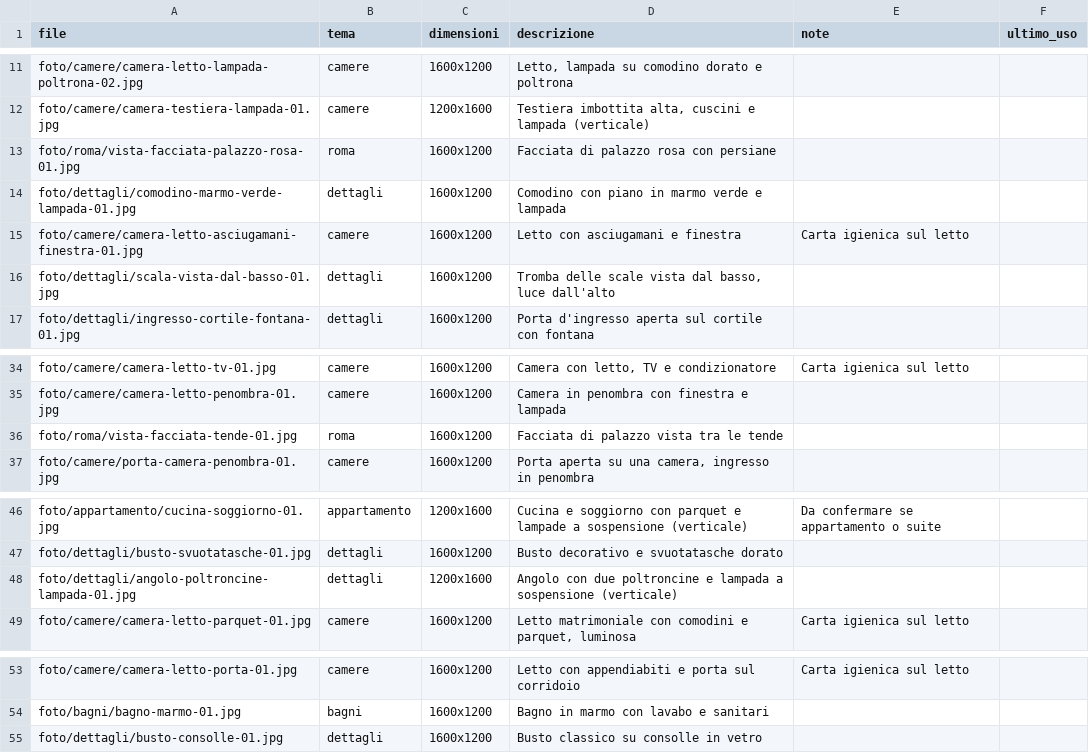
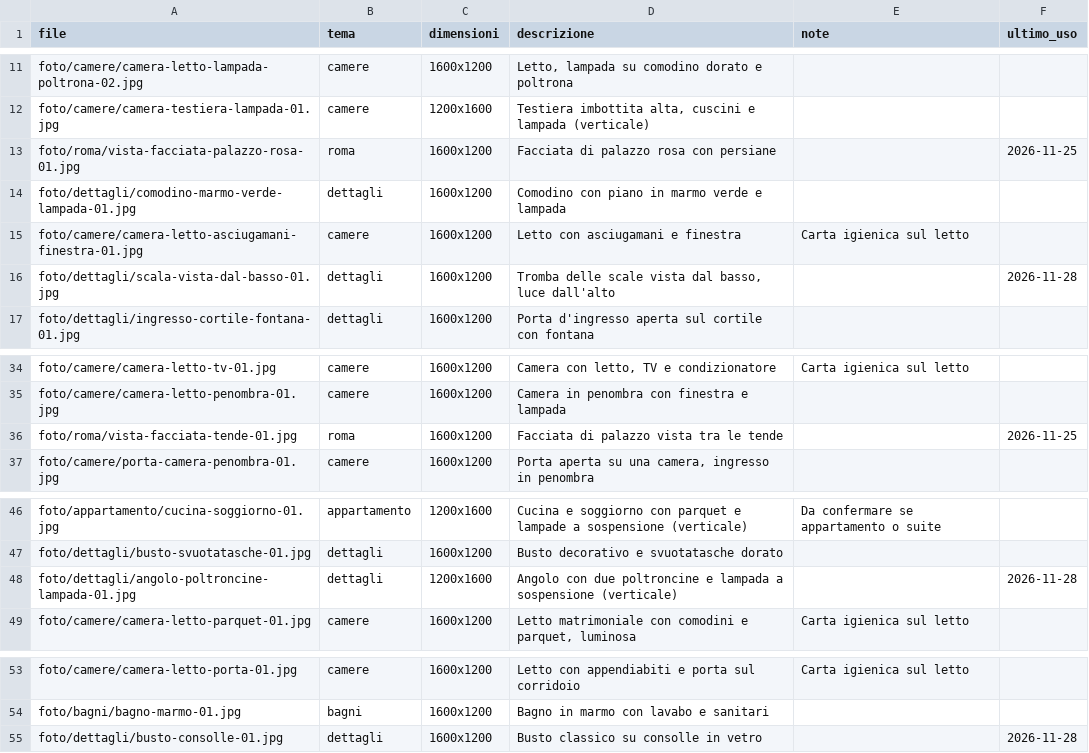
Before and after one commit to Halfskin02/leschambresdor-social, a CSV file: foto/INDICE.csv, drawn as a sheet; only a part is shown, gaps mark what is left out.

```diff
--- a/foto/INDICE.csv
+++ b/foto/INDICE.csv
@@ -12,6 +12,6 @@ foto/camere/camera-letto-lampada-poltrona-02.jpg,camere,1600x1200,"Letto, lampad
 foto/camere/camera-testiera-lampada-01.jpg,camere,1200x1600,"Testiera imbottita alta, cuscini e lampada (verticale)",,
-foto/roma/vista-facciata-palazzo-rosa-01.jpg,roma,1600x1200,Facciata di palazzo rosa con persiane,,
+foto/roma/vista-facciata-palazzo-rosa-01.jpg,roma,1600x1200,Facciata di palazzo rosa con persiane,,2026-11-25
 foto/dettagli/comodino-marmo-verde-lampada-01.jpg,dettagli,1600x1200,Comodino con piano in marmo verde e lampada,,
 foto/camere/camera-letto-asciugamani-finestra-01.jpg,camere,1600x1200,Letto con asciugamani e finestra,Carta igienica sul letto,
-foto/dettagli/scala-vista-dal-basso-01.jpg,dettagli,1600x1200,"Tromba delle scale vista dal basso, luce dall'alto",,
+foto/dettagli/scala-vista-dal-basso-01.jpg,dettagli,1600x1200,"Tromba delle scale vista dal basso, luce dall'alto",,2026-11-28
 foto/dettagli/ingresso-cortile-fontana-01.jpg,dettagli,1600x1200,Porta d'ingresso aperta sul cortile con fontana,,
@@ -35,3 +35,3 @@ foto/camere/camera-letto-tv-01.jpg,camere,1600x1200,"Camera con letto, TV e cond
 foto/camere/camera-letto-penombra-01.jpg,camere,1600x1200,Camera in penombra con finestra e lampada,,
-foto/roma/vista-facciata-tende-01.jpg,roma,1600x1200,Facciata di palazzo vista tra le tende,,
+foto/roma/vista-facciata-tende-01.jpg,roma,1600x1200,Facciata di palazzo vista tra le tende,,2026-11-25
 foto/camere/porta-camera-penombra-01.jpg,camere,1600x1200,"Porta aperta su una camera, ingresso in penombra",,
@@ -47,3 +47,3 @@ foto/appartamento/cucina-soggiorno-01.jpg,appartamento,1200x1600,Cucina e soggio
 foto/dettagli/busto-svuotatasche-01.jpg,dettagli,1600x1200,Busto decorativo e svuotatasche dorato,,
-foto/dettagli/angolo-poltroncine-lampada-01.jpg,dettagli,1200x1600,Angolo con due poltroncine e lampada a sospensione (verticale),,
+foto/dettagli/angolo-poltroncine-lampada-01.jpg,dettagli,1200x1600,Angolo con due poltroncine e lampada a sospensione (verticale),,2026-11-28
 foto/camere/camera-letto-parquet-01.jpg,camere,1600x1200,"Letto matrimoniale con comodini e parquet, luminosa",Carta igienica sul letto,
@@ -54,2 +54,2 @@ foto/camere/camera-letto-porta-01.jpg,camere,1600x1200,Letto con appendiabiti e
 foto/bagni/bagno-marmo-01.jpg,bagni,1600x1200,Bagno in marmo con lavabo e sanitari,,
-foto/dettagli/busto-consolle-01.jpg,dettagli,1600x1200,Busto classico su consolle in vetro,,
+foto/dettagli/busto-consolle-01.jpg,dettagli,1600x1200,Busto classico su consolle in vetro,,2026-11-28
```
Also changed, not shown: registro.csv, 1 other file.
